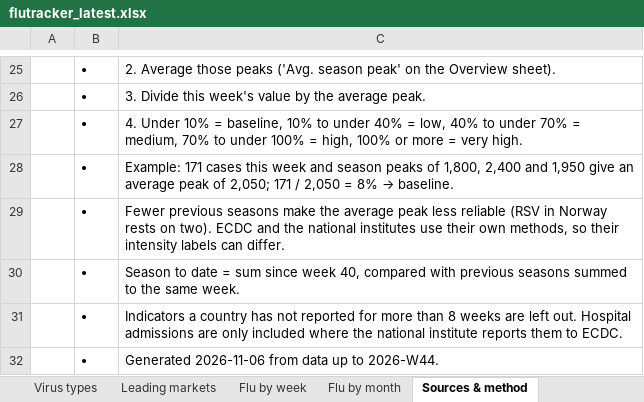
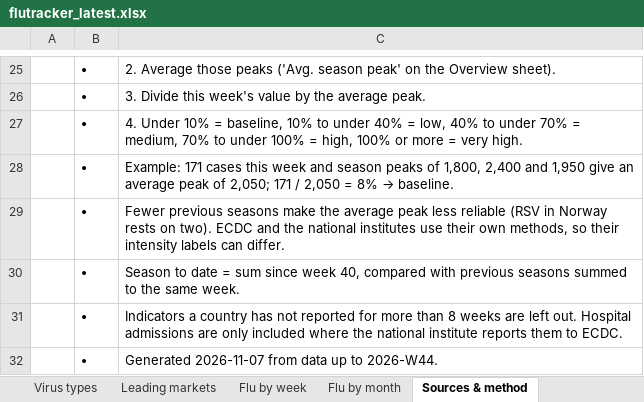
Before and after one commit to EirikWikHeltne/flutracker, an Excel workbook: docs/data/flutracker_latest.xlsx, sheet Sources & method, drawn as a sheet; only a part is shown, gaps mark what is left out; values as stored, in another font and other column widths than the file's, no borders; the diff names each change by its address in the sheet, - before the commit and + after, or states it on an @@ line.

Commit message:
Respiratory data 2026-W44

```diff
--- a/docs/data/flutracker_latest.xlsx (sheet Sources & method)
+++ b/docs/data/flutracker_latest.xlsx (sheet Sources & method)
-C32: Generated 2026-11-06 from data…
+C32: Generated 2026-11-07 from data…
```
Also changed, not shown: sheet Overview, sheet Leading markets, reports/2026-W44.xlsx, 4 other files.
